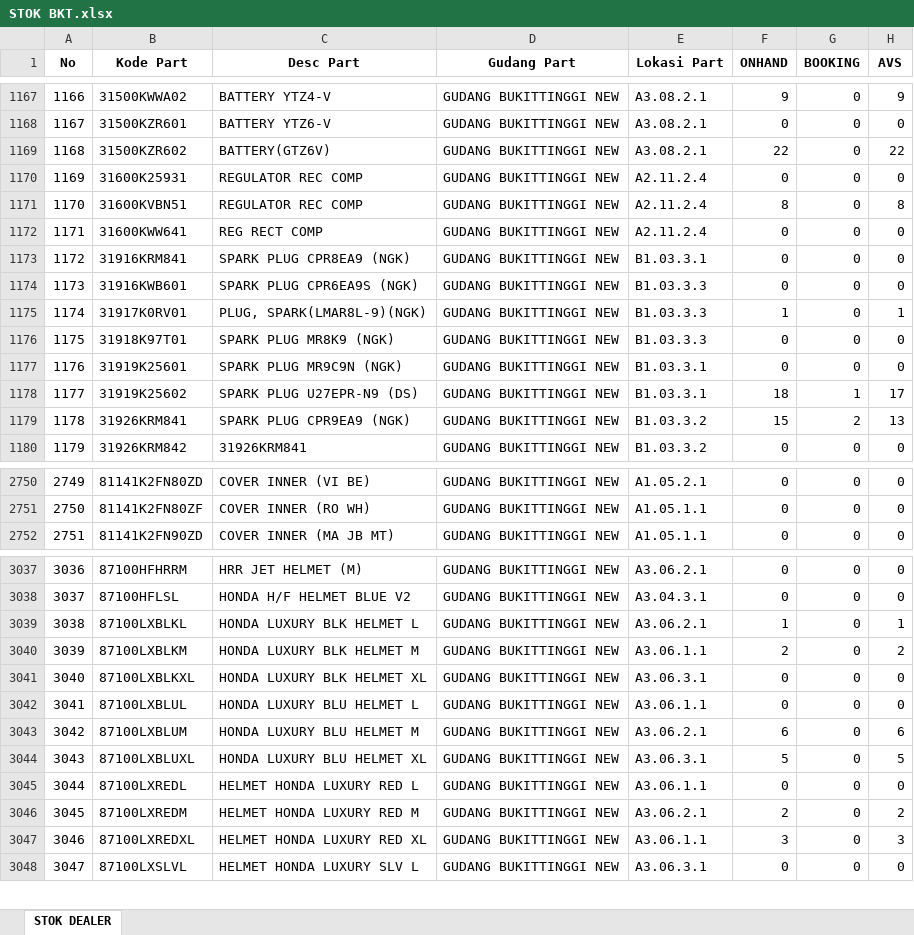
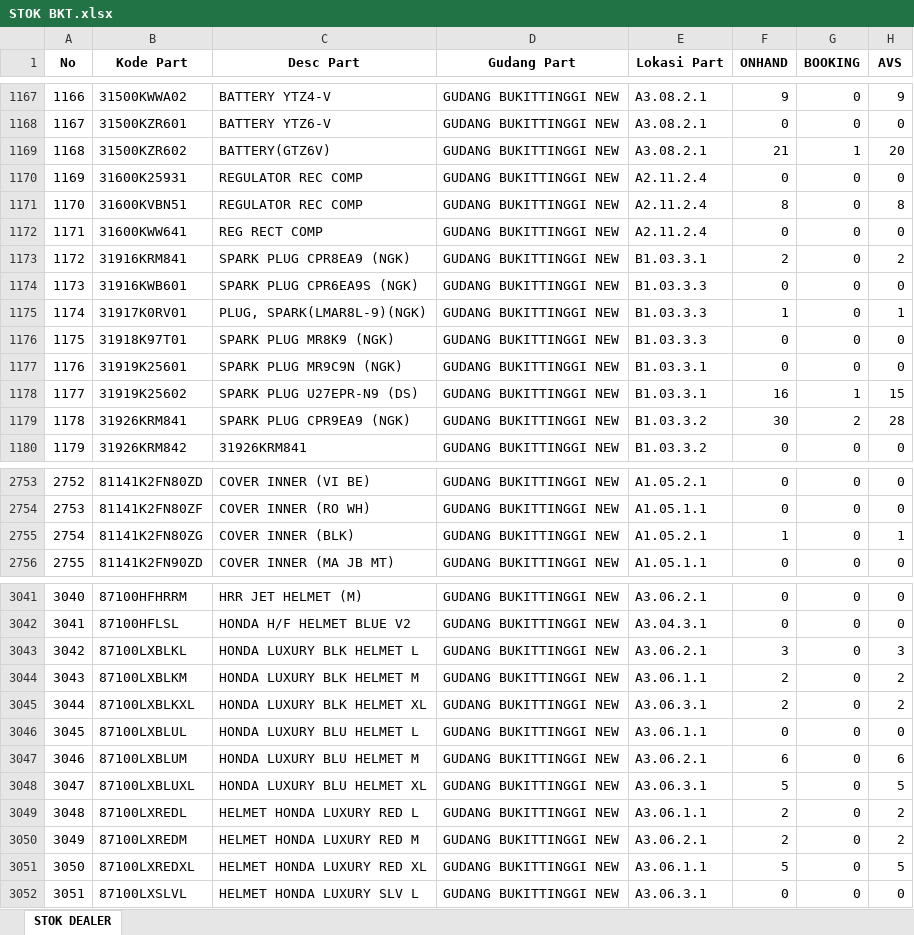
Before and after one commit to suwandakurnia/HILPSD, an Excel workbook: STOK DEALER/STOK BKT.xlsx, sheet STOK DEALER, drawn as a sheet; only a part is shown, gaps mark what is left out; values as stored, in another font and other column widths than the file's, no borders; addresses are those after the commit; the diff covers the shown part only; the diff names each change by its address in the sheet, - before the commit and + after, or states it on an @@ line.

```diff
--- a/STOK DEALER/STOK BKT.xlsx (sheet STOK DEALER)
+++ b/STOK DEALER/STOK BKT.xlsx (sheet STOK DEALER)
-F1169 (ONHAND): 22
+F1169 (ONHAND): 21
-G1169 (BOOKING): 0
+G1169 (BOOKING): 1
-H1169 (AVS): 22
+H1169 (AVS): 20
-F1173 (ONHAND): 0
+F1173 (ONHAND): 2
-H1173 (AVS): 0
+H1173 (AVS): 2
-F1178 (ONHAND): 18
+F1178 (ONHAND): 16
-H1178 (AVS): 17
+H1178 (AVS): 15
-F1179 (ONHAND): 15
+F1179 (ONHAND): 30
-H1179 (AVS): 13
+H1179 (AVS): 28
@@ column A (No) renumbered from row 1863 down @@
+row 2755: 2754 | 81141K2FN80ZG | COVER INNER (BLK) | GUDANG BUKITTINGGI NEW | A1.05.2.1 | 1 | 0 | 1
-F3043 (ONHAND): 1
+F3043 (ONHAND): 3
-H3043 (AVS): 1
+H3043 (AVS): 3
-F3045 (ONHAND): 0
+F3045 (ONHAND): 2
-H3045 (AVS): 0
+H3045 (AVS): 2
-F3049 (ONHAND): 0
+F3049 (ONHAND): 2
-H3049 (AVS): 0
+H3049 (AVS): 2
-F3051 (ONHAND): 3
+F3051 (ONHAND): 5
-H3051 (AVS): 3
+H3051 (AVS): 5
```
Also changed, not shown: 3 added rows and 137 edited cells elsewhere in this sheet, STOK DEALER/STOK BHG.xlsx, STOK DEALER/STOK LSP.xlsx.
